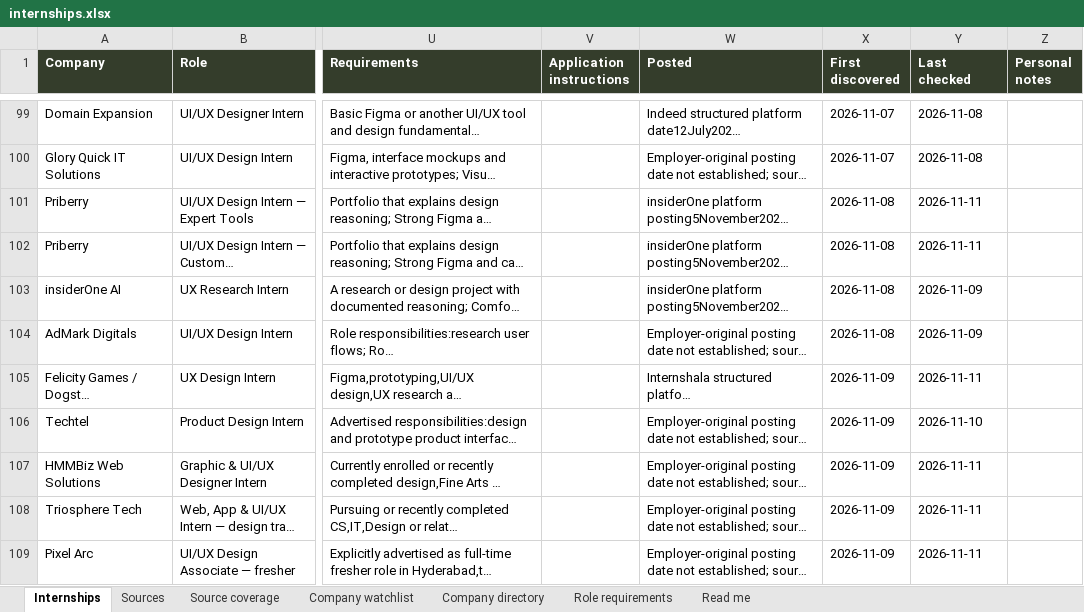
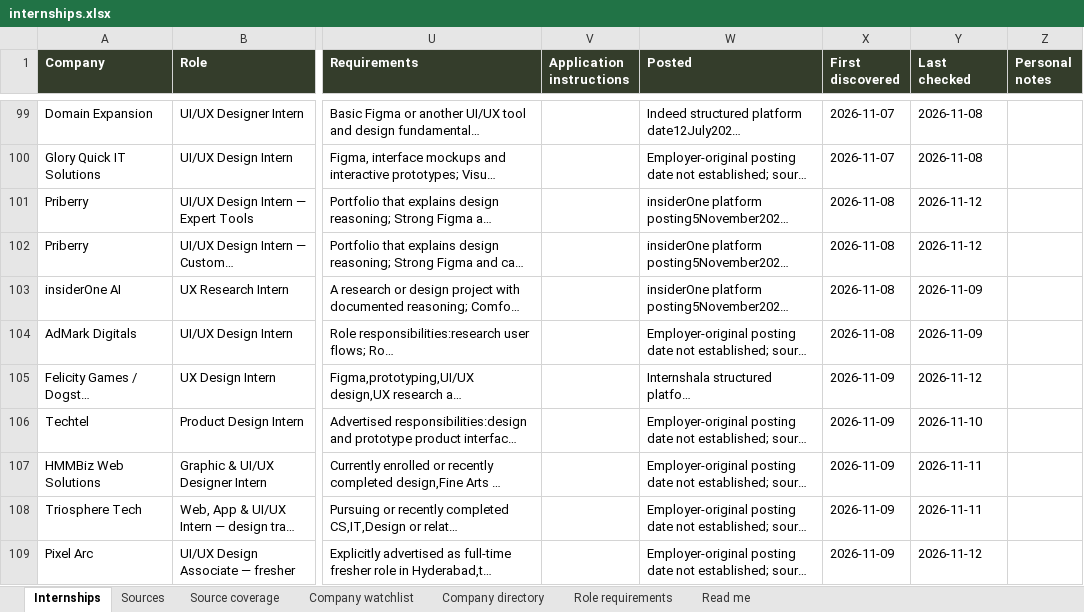
Before and after one commit to AnujR17/Chatgpt-Environment, an Excel workbook: topics/job-search-agent/app/public/data/internships.xlsx, sheet Internships, drawn as a sheet; only a part is shown, gaps mark what is left out; long unchanged cells end in …; values as stored, in another font and other column widths than the file's, no borders; the diff covers the shown part only; the diff names each change by its address in the sheet, - before the commit and + after, or states it on an @@ line.

```diff
--- a/topics/job-search-agent/app/public/data/internships.xlsx (sheet Internships)
+++ b/topics/job-search-agent/app/public/data/internships.xlsx (sheet Internships)
-Y101:Y102 (Last checked): 2026-11-11
+Y101:Y102 (Last checked): 2026-11-12
-Y105 (Last checked): 2026-11-11
+Y105 (Last checked): 2026-11-12
-Y109 (Last checked): 2026-11-11
+Y109 (Last checked): 2026-11-12
```
Also changed, not shown: 3 added rows and 22 edited cells elsewhere in this sheet, sheet Sources, sheet Source coverage, sheet Role requirements, sheet Company directory, sheet Company watchlist, sheet Read me, 7 other files.
